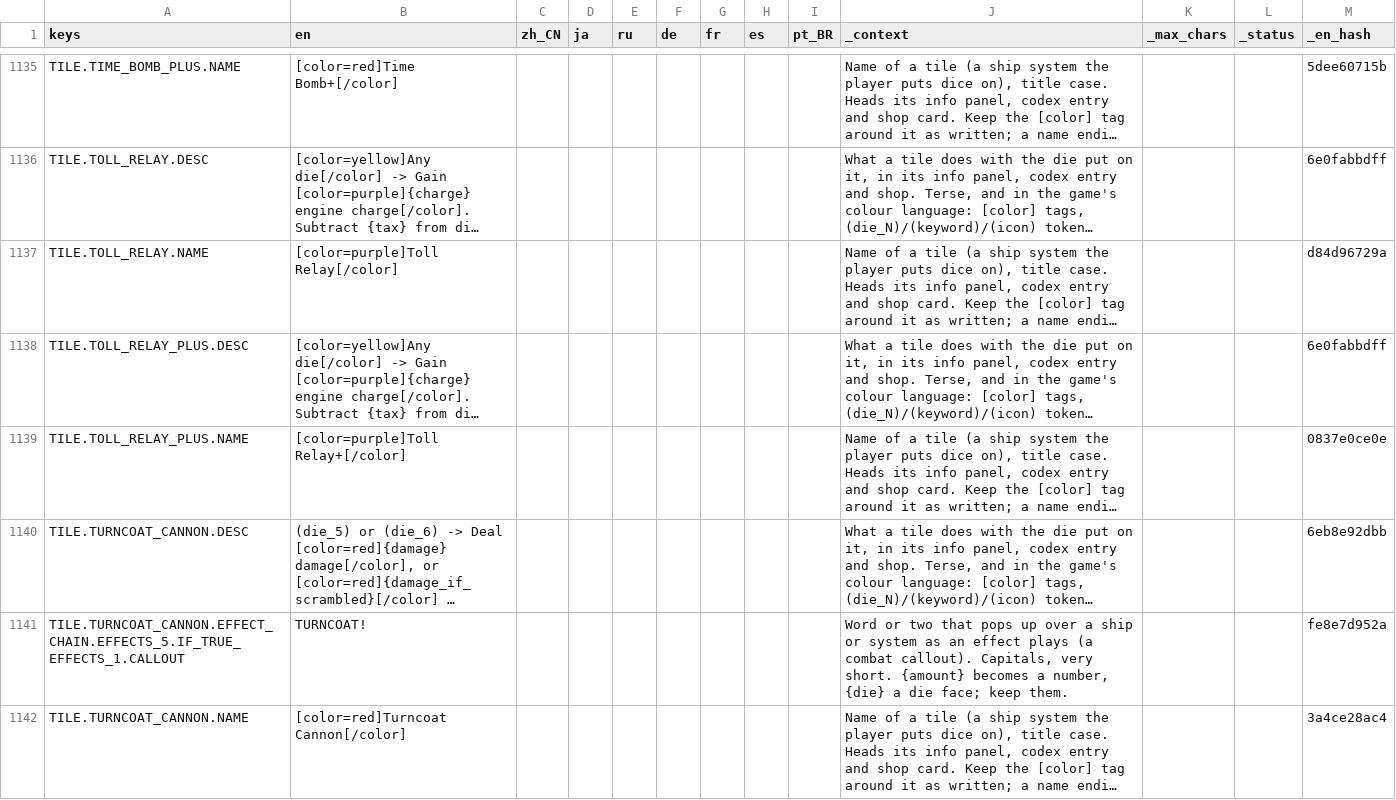
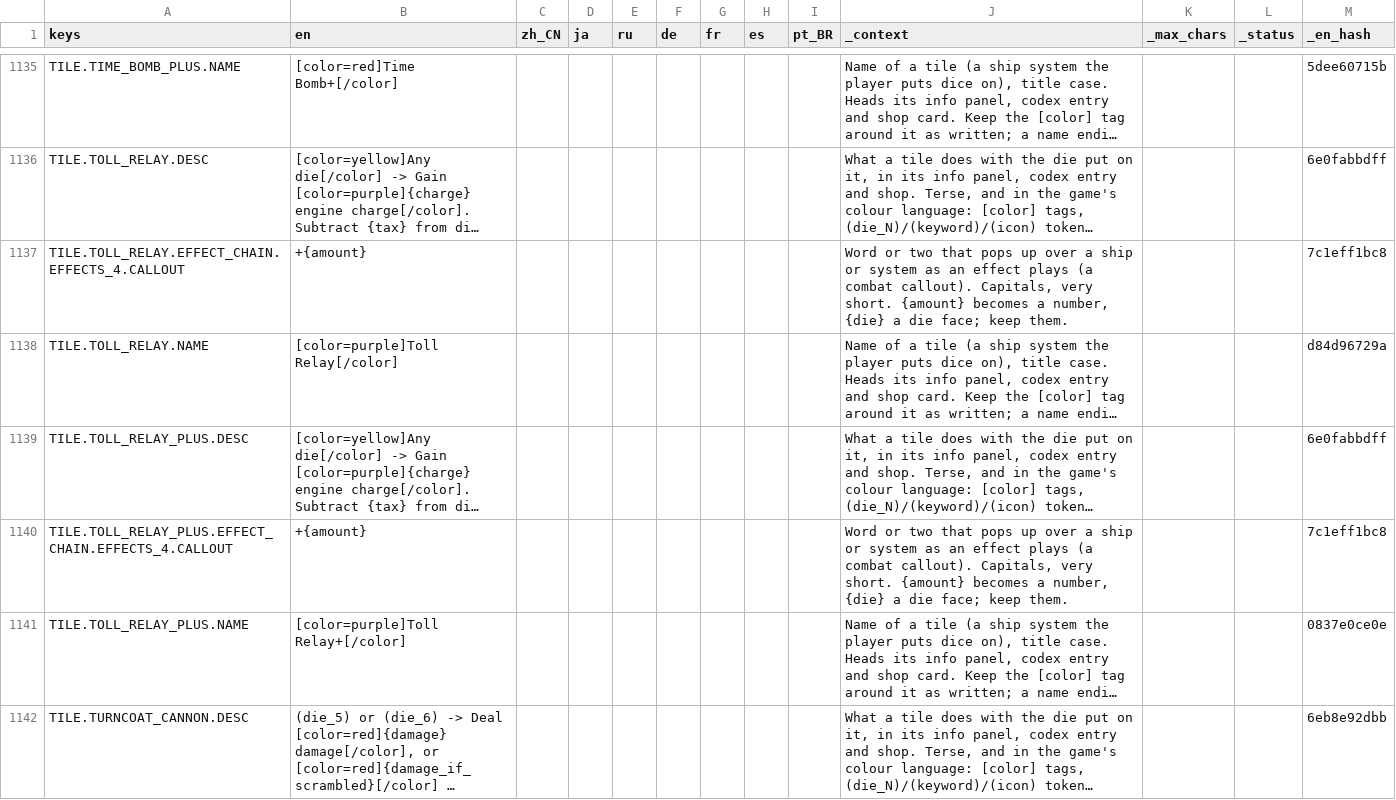
Before and after one commit to Andrew-D-Gibson/DieFighter, a CSV file: Localization/content.csv, drawn as a sheet; only a part is shown, gaps mark what is left out; the shorter side is filled out with more unchanged rows; long unchanged cells end in …; the diff names each change by its address in the sheet, - before the commit and + after, or states it on an @@ line.

```diff
--- a/Localization/content.csv
+++ b/Localization/content.csv
+row 1137: TILE.TOLL_RELAY.EFFECT_CHAIN.EFFECTS_4.CALLOUT | +{amount} |  |  |  |  |  |  |  | Word or two that pops up over a ship or system as an effect plays (a combat callout). Capitals, very short. {amount} becomes a number, {die} a die face; keep them. |  |  | 7c1eff1bc8
+row 1140: TILE.TOLL_RELAY_PLUS.EFFECT_CHAIN.EFFECTS_4.CALLOUT | +{amount} |  |  |  |  |  |  |  | Word or two that pops up over a ship or system as an effect plays (a combat callout). Capitals, very short. {amount} becomes a number, {die} a die face; keep them. |  |  | 7c1eff1bc8
```
Also changed, not shown: 2 other files.
